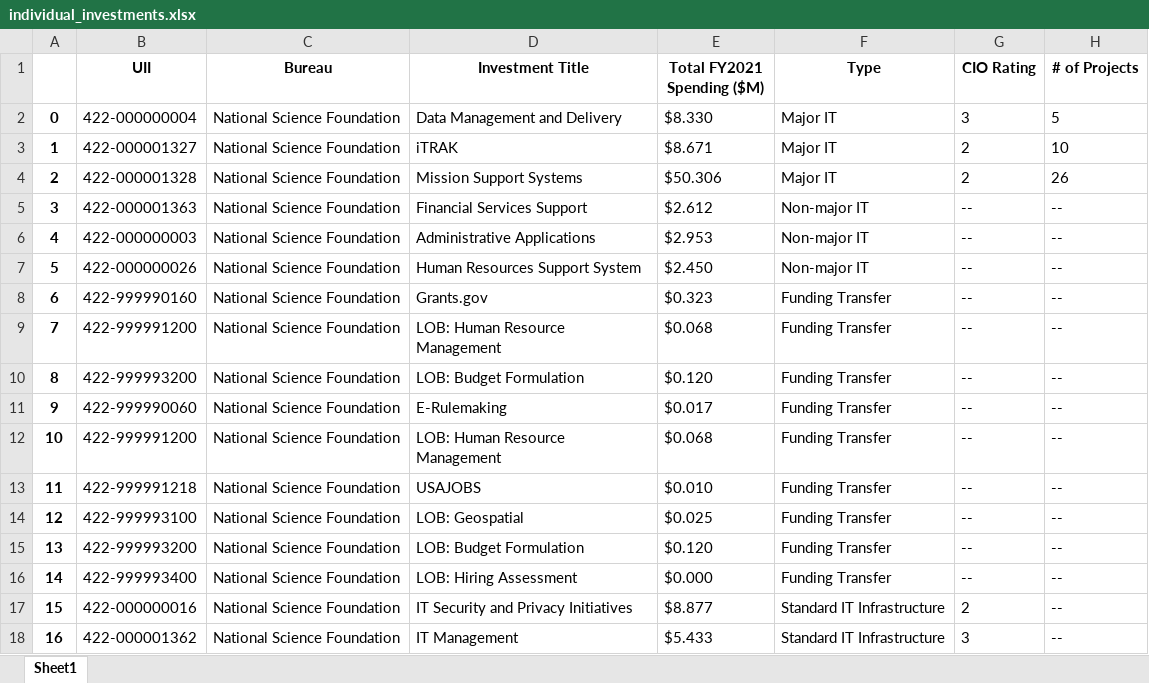
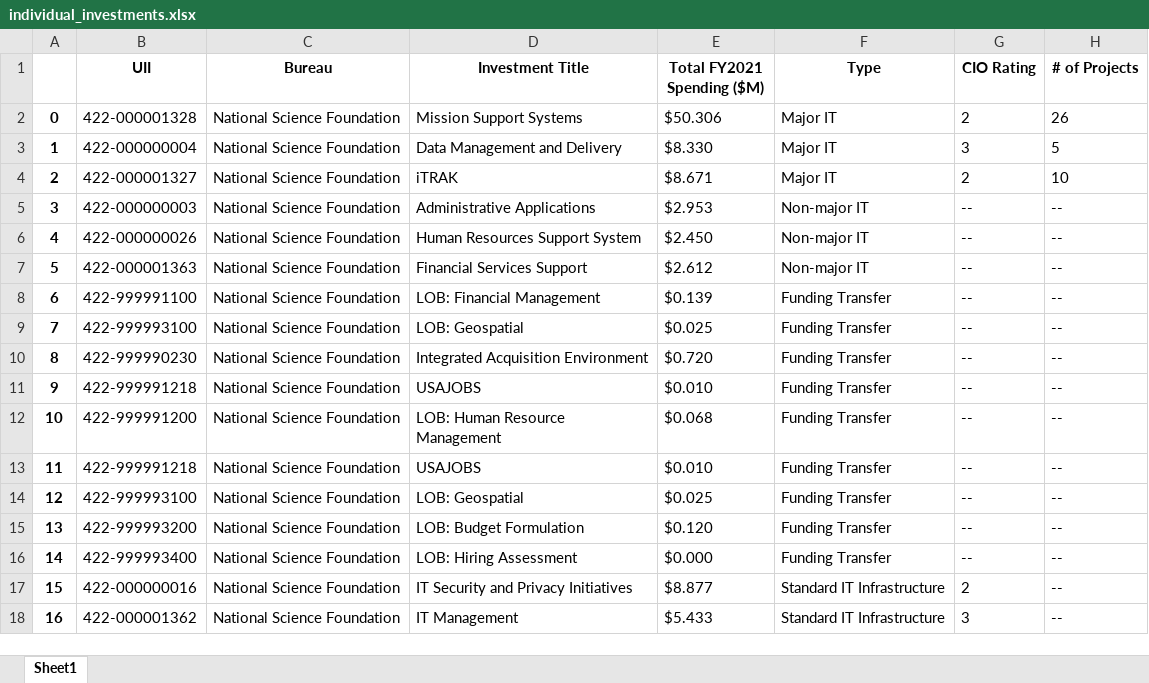
Before and after one commit to DenisBurimov/goverment_organizations_funding, an Excel workbook: individual_investments.xlsx, sheet Sheet1, drawn as a sheet; only a part is shown; values as stored, in another font and other column widths than the file's, no borders; removed rows and columns are numbered as before the commit, all else as after; the diff names each change by its address in the sheet, - before the commit and + after, or states it on an @@ line.

Commit message:
Tables accomplished

```diff
--- a/individual_investments.xlsx (sheet Sheet1)
+++ b/individual_investments.xlsx (sheet Sheet1)
@@ row 4 moved to row 2: 0 @@
@@ column A renumbered between rows 3 and 8 @@
-row 8: 6 | 422-999990160 | National Science Foundation | Grants.gov | $0.323 | Funding Transfer | -- | --
@@ row 5 moved to row 7: 5 @@
-B8 (UII): 422-999991200
+B8 (UII): 422-999991100
-D8 (Investment Title): LOB: Human Resource Management
+D8 (Investment Title): LOB: Financial Management
-E8 (Total FY2021 Spending ($M)): $0.068
+E8 (Total FY2021 Spending ($M)): $0.139
+row 9: 7 | 422-999993100 | National Science Foundation | LOB: Geospatial | $0.025 | Funding Transfer | -- | --
-B10 (UII): 422-999993200
+B10 (UII): 422-999990230
-D10 (Investment Title): LOB: Budget Formulation
+D10 (Investment Title): Integrated Acquisition Environment
-E10 (Total FY2021 Spending ($M)): $0.120
+E10 (Total FY2021 Spending ($M)): $0.720
-B11 (UII): 422-999990060
+B11 (UII): 422-999991218
-D11 (Investment Title): E-Rulemaking
+D11 (Investment Title): USAJOBS
-E11 (Total FY2021 Spending ($M)): $0.017
+E11 (Total FY2021 Spending ($M)): $0.010
```
Also changed, not shown: 8 other files.
